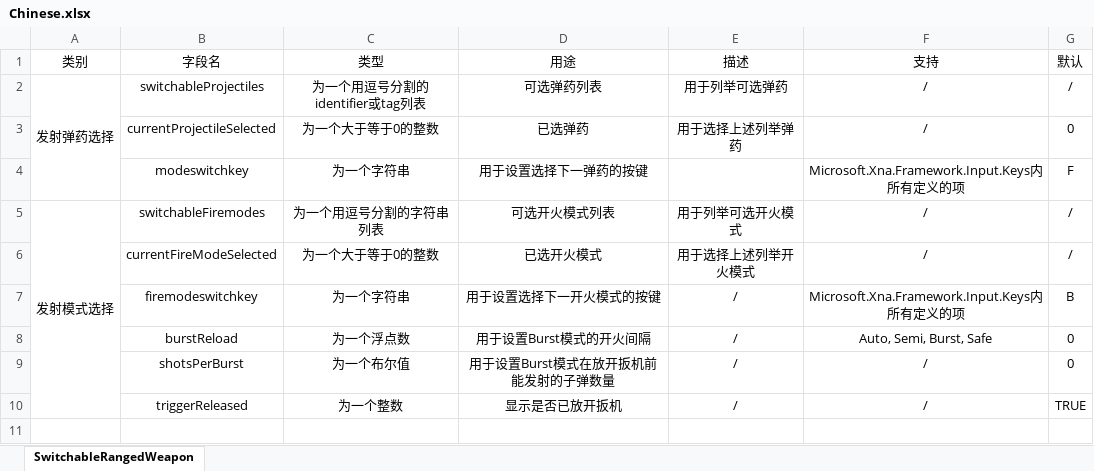
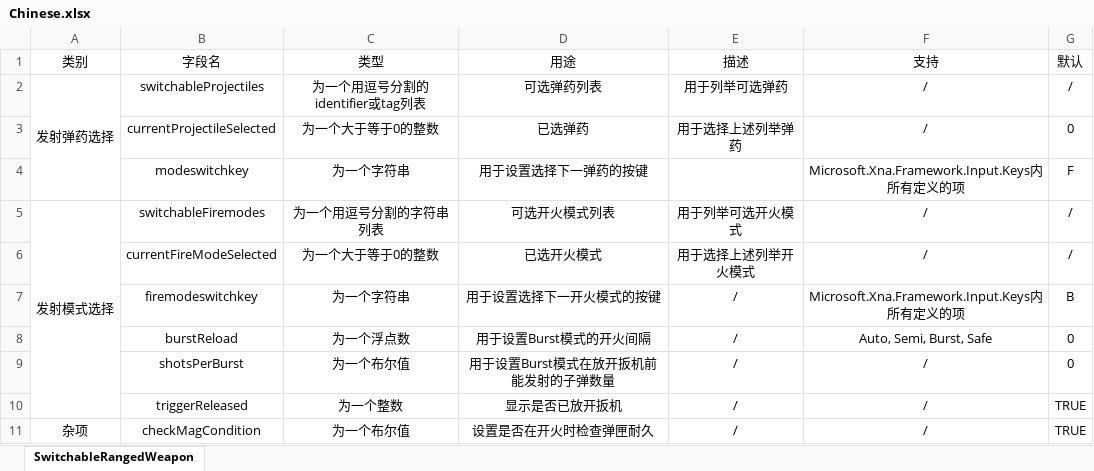
Before and after one commit to NotAlwaysTrue/Vanilla-Components-Expanded, an Excel workbook: Chinese.xlsx, sheet SwitchableRangedWeapon, drawn as a sheet; values as stored, in another font and other column widths than the file's, no borders; the diff names each change by its address in the sheet, - before the commit and + after, or states it on an @@ line.

Commit message:
V1.0.3 Add a placeholder that makes it possible for players to download this mod from server. Add a property to check magazine condition before firing, default true. Misc changes by VS.

```diff
--- a/Chinese.xlsx (sheet SwitchableRangedWeapon)
+++ b/Chinese.xlsx (sheet SwitchableRangedWeapon)
+row 11: 杂项 | checkMagCondition | 为一个布尔值 | 设置是否在开火时检查弹匣耐久 | / | / | TRUE
```
Also changed, not shown: English.xlsx, 12 other files.
